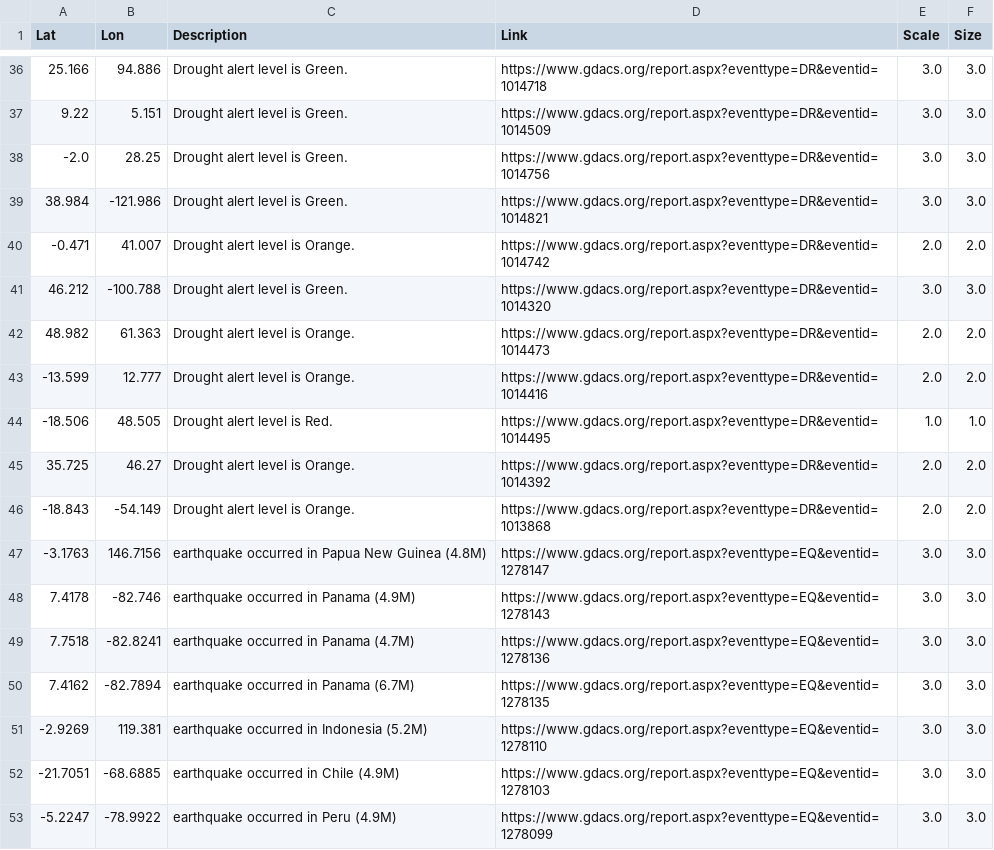
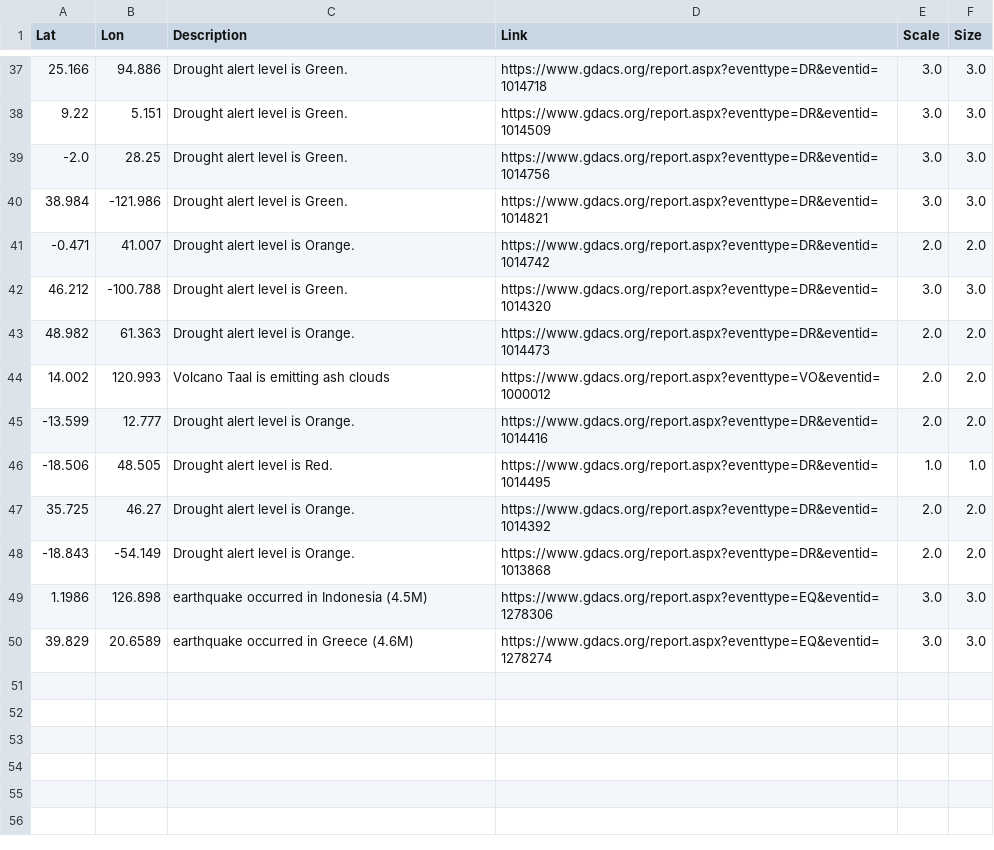
Before and after one commit to antonio-hickey/gDash, a CSV file: data/events/dataset.csv, drawn as a sheet; only a part is shown, gaps mark what is left out; the diff covers the shown part only.

Commit message:
Automated Data Update

```diff
--- a/data/events/dataset.csv
+++ b/data/events/dataset.csv
@@ -42,2 +43,3 @@ Lat,Lon,Description,Link,Scale,Size
 48.982,61.363,Drought alert level is Orange.,https://www.gdacs.org/report.aspx?eventtype=DR&eventid=1014473,2.0,2.0
+14.002,120.993,Volcano Taal is emitting ash clouds ,https://www.gdacs.org/report.aspx?eventtype=VO&eventid=1000012,2.0,2.0
 -13.599,12.777,Drought alert level is Orange.,https://www.gdacs.org/report.aspx?eventtype=DR&eventid=1014416,2.0,2.0
@@ -46,8 +48,3 @@ Lat,Lon,Description,Link,Scale,Size
 -18.843,-54.149,Drought alert level is Orange.,https://www.gdacs.org/report.aspx?eventtype=DR&eventid=1013868,2.0,2.0
--3.1763,146.7156,earthquake occurred in Papua New Guinea (4.8M),https://www.gdacs.org/report.aspx?eventtype=EQ&eventid=1278147,3.0,3.0
-7.4178,-82.746,earthquake occurred in Panama (4.9M),https://www.gdacs.org/report.aspx?eventtype=EQ&eventid=1278143,3.0,3.0
-7.7518,-82.8241,earthquake occurred in Panama (4.7M),https://www.gdacs.org/report.aspx?eventtype=EQ&eventid=1278136,3.0,3.0
-7.4162,-82.7894,earthquake occurred in Panama (6.7M),https://www.gdacs.org/report.aspx?eventtype=EQ&eventid=1278135,3.0,3.0
--2.9269,119.381,earthquake occurred in Indonesia (5.2M),https://www.gdacs.org/report.aspx?eventtype=EQ&eventid=1278110,3.0,3.0
--21.7051,-68.6885,earthquake occurred in Chile (4.9M),https://www.gdacs.org/report.aspx?eventtype=EQ&eventid=1278103,3.0,3.0
--5.2247,-78.9922,earthquake occurred in Peru (4.9M),https://www.gdacs.org/report.aspx?eventtype=EQ&eventid=1278099,3.0,3.0
+1.1986,126.898,earthquake occurred in Indonesia (4.5M),https://www.gdacs.org/report.aspx?eventtype=EQ&eventid=1278306,3.0,3.0
+39.829,20.6589,earthquake occurred in Greece (4.6M),https://www.gdacs.org/report.aspx?eventtype=EQ&eventid=1278274,3.0,3.0
```
Also changed, not shown: 2 added rows, 1 removed row and 16 edited cells elsewhere in this file.
